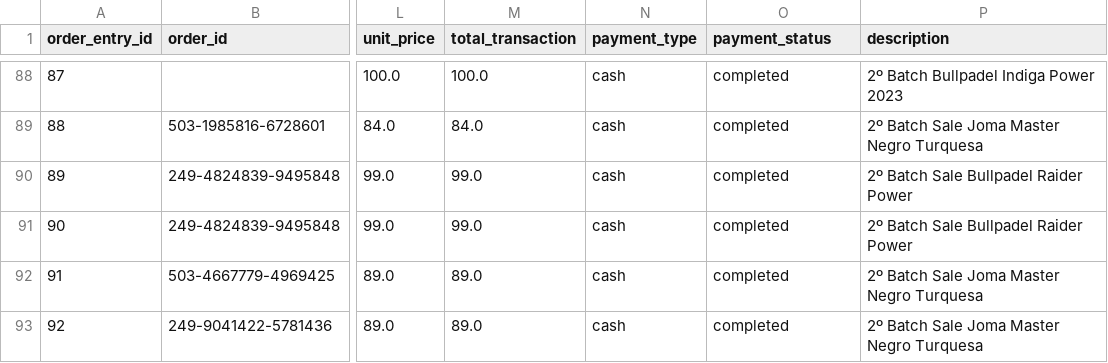
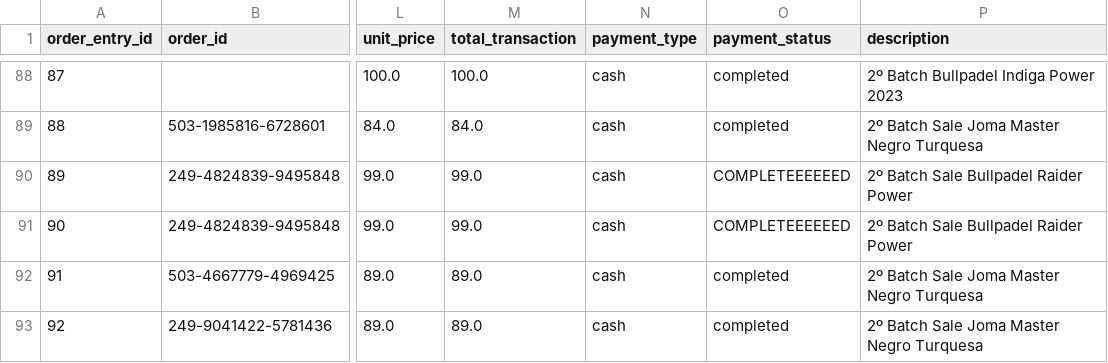
Before and after one commit to JulioValderrama/Padel_Oceania, a CSV file: resultInc.csv, drawn as a sheet; only a part is shown, gaps mark what is left out; the diff names each change by its address in the sheet, - before the commit and + after, or states it on an @@ line.

Commit message:
updating_payment_status

```diff
--- a/resultInc.csv
+++ b/resultInc.csv
-O90:O91 (payment_status): completed
+O90:O91 (payment_status): COMPLETEEEEEED
```
Also changed, not shown: data/Expenses.csv, resultInven.csv, 2 other files.
